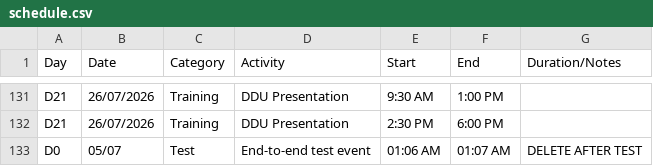
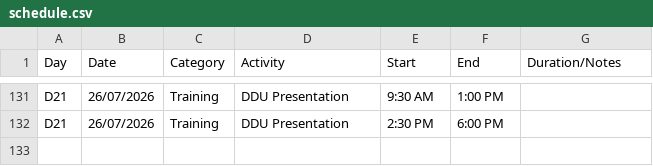
Before and after one commit to xhitijc2/telegram-schedule-reminder, a CSV file: schedule.csv, drawn as a sheet; only a part is shown, gaps mark what is left out; the diff names each change by its address in the sheet, - before the commit and + after, or states it on an @@ line.

Commit message:
remove: e2e test event

```diff
--- a/schedule.csv
+++ b/schedule.csv
-row 133: D0 | 05/07 | Test | End-to-end test event | 01:06 AM | 01:07 AM | DELETE AFTER TEST
```
